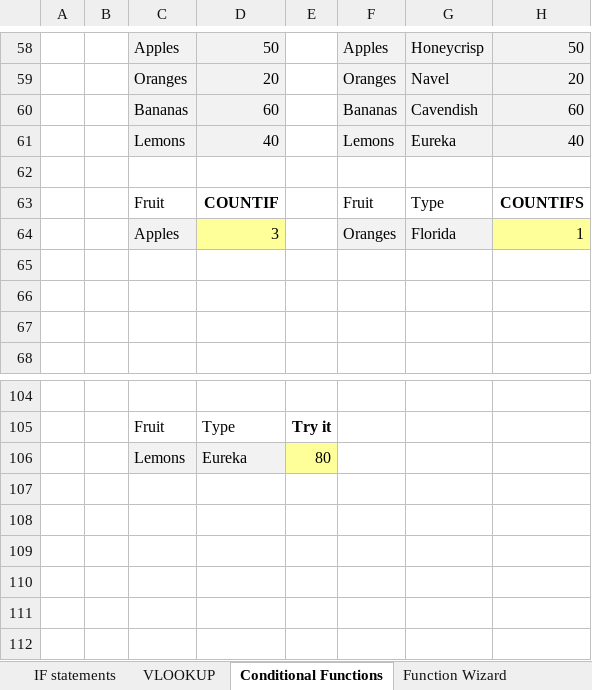
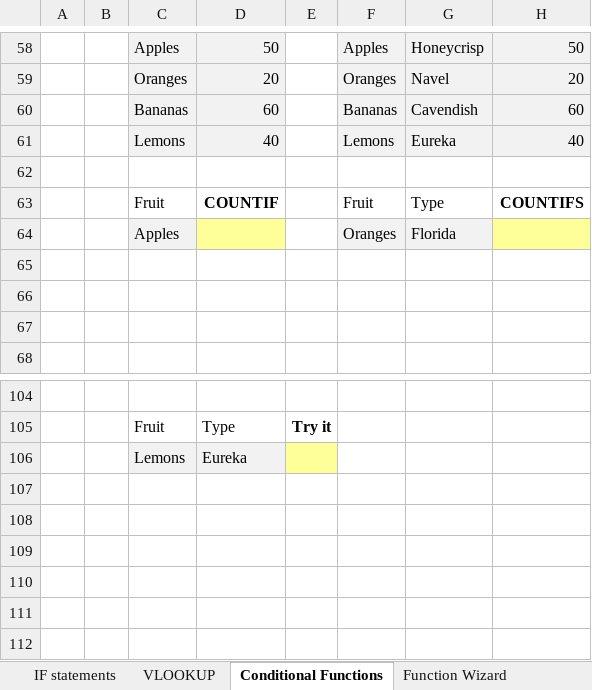
Before and after one commit to Manny059626/my-data-analytics-journey-2026, an Excel workbook: wk3/formula_tutorial.xlsx, sheet Conditional Functions, drawn as a sheet; only a part is shown, gaps mark what is left out; values as stored, in another font and other column widths than the file's, no borders; charts and pictures and table styles not drawn; the diff names each change by its address in the sheet, - before the commit and + after, or states it on an @@ line.

```diff
--- a/wk3/formula_tutorial.xlsx (sheet Conditional Functions)
+++ b/wk3/formula_tutorial.xlsx (sheet Conditional Functions)
-D64: 3
+D64: (empty)
-H64: 1
+H64: (empty)
-E106: 80
+E106: (empty)
```
Also changed, not shown: sheet Basics, sheet Joining text and numbers, sheet Date & Time, sheet MIN & MAX, sheet Introduction to Functions, sheet AVERAGE, charts or pictures, 23 other files.
